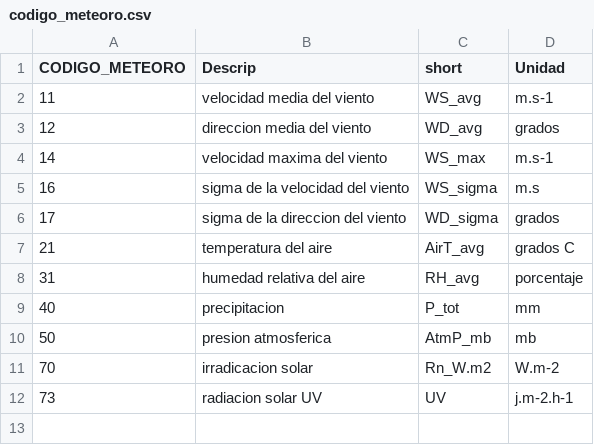
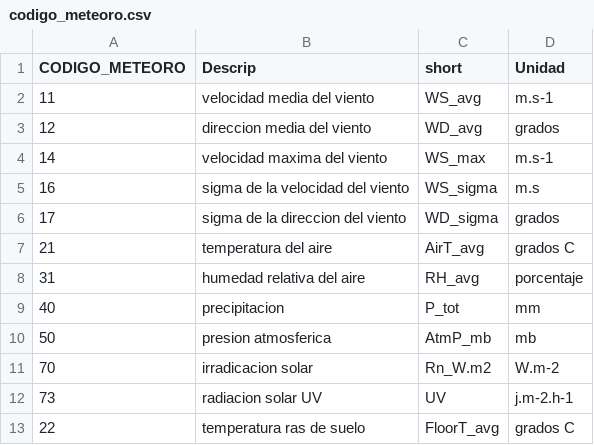
Before and after one commit to TerefiGimeno/bark, a CSV file: barkData/meteo_orduna/codigo_meteoro.csv, drawn as a sheet; the diff names each change by its address in the sheet, - before the commit and + after, or states it on an @@ line.

```diff
--- a/barkData/meteo_orduna/codigo_meteoro.csv
+++ b/barkData/meteo_orduna/codigo_meteoro.csv
+row 13: 22 | temperatura ras de suelo | FloorT_avg | grados C
```
Also changed, not shown: barkData/field_labelling.csv, 36 other files.
